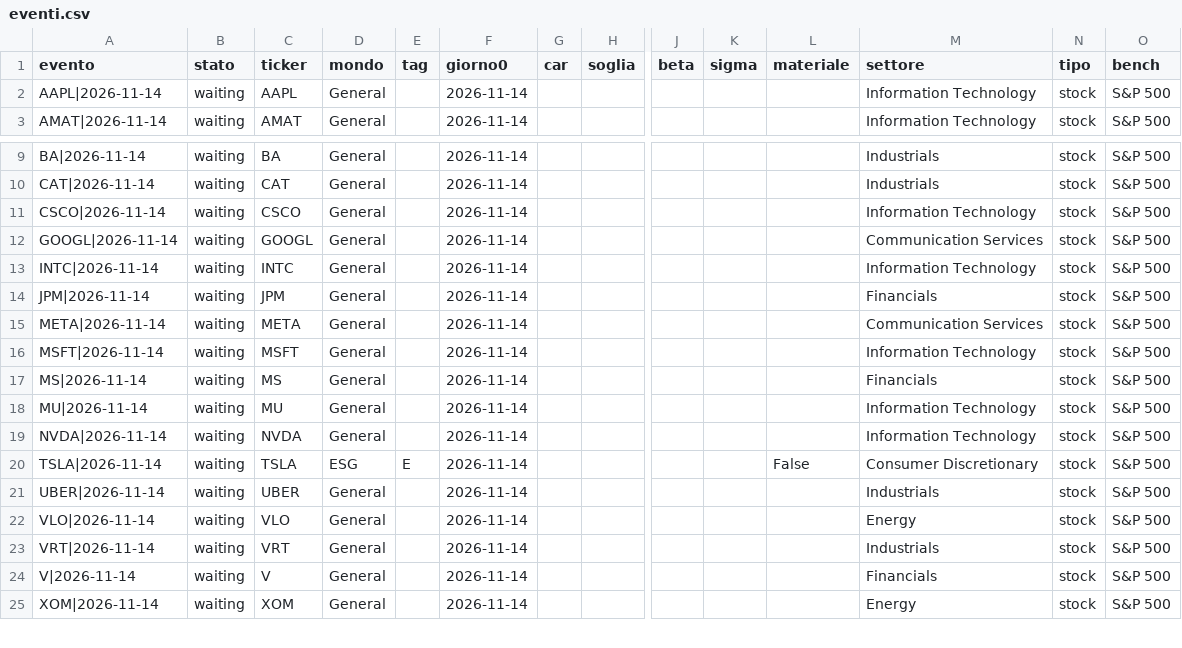
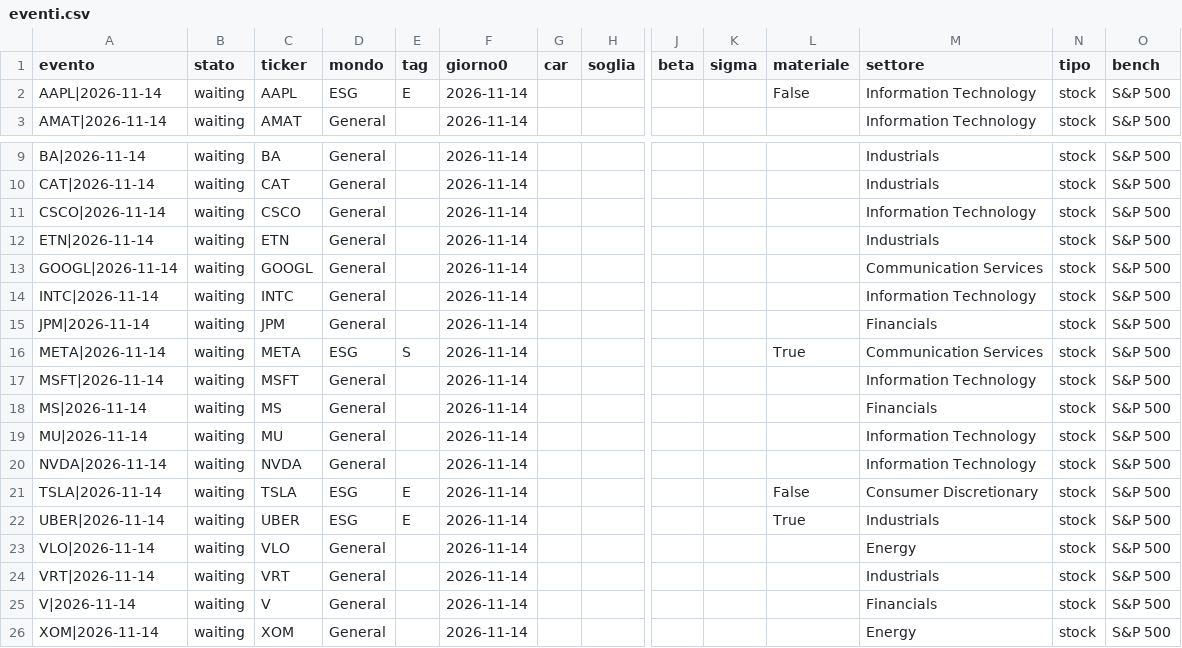
Before and after one commit to carlospinetto99/news-impact-tracker, a CSV file: eventi.csv, drawn as a sheet; only a part is shown, gaps mark what is left out; addresses are those after the commit; rows hold the shown columns only; the diff names each change by its address in the sheet, - before the commit and + after, or states it on an @@ line.

```diff
--- a/eventi.csv
+++ b/eventi.csv
-D2 (mondo): General
+D2 (mondo): ESG
-E2 (tag): (empty)
+E2 (tag): E
-L2 (materiale): (empty)
+L2 (materiale): False
+row 12: ETN|2026-11-14 | waiting | ETN | General |  | 2026-11-14 |  |  |  |  |  | Industrials | stock | S&P 500
-D16 (mondo): General
+D16 (mondo): ESG
-E16 (tag): (empty)
+E16 (tag): S
-L16 (materiale): (empty)
+L16 (materiale): True
-D22 (mondo): General
+D22 (mondo): ESG
-E22 (tag): (empty)
+E22 (tag): E
-L22 (materiale): (empty)
+L22 (materiale): True
```
Also changed, not shown: 1 other file.
